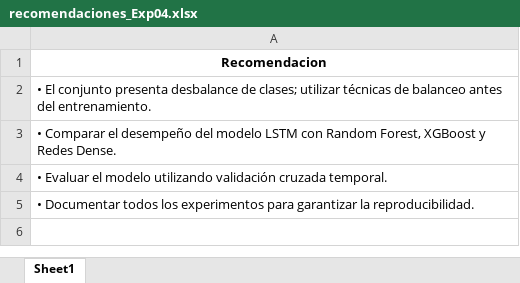
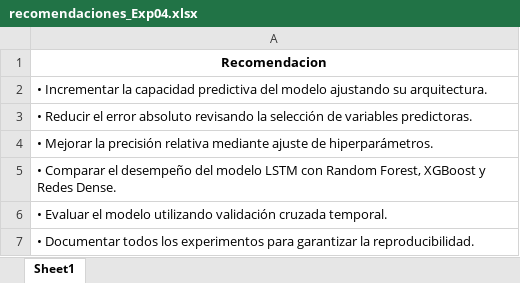
Before and after one commit to josedanielbg/FRAMEWORK_V7, an Excel workbook: DATA/MODELADO/Diagnosticos/Exp04/recomendaciones_Exp04.xlsx, sheet Sheet1, drawn as a sheet; values as stored, in another font and other column widths than the file's, no borders; the diff names each change by its address in the sheet, - before the commit and + after, or states it on an @@ line.

```diff
--- a/DATA/MODELADO/Diagnosticos/Exp04/recomendaciones_Exp04.xlsx (sheet Sheet1)
+++ b/DATA/MODELADO/Diagnosticos/Exp04/recomendaciones_Exp04.xlsx (sheet Sheet1)
-A2: • El conjunto presenta desbalance de clases; utilizar técnicas de balanceo antes del entrenamiento.
+A2: • Incrementar la capacidad predictiva del modelo ajustando su arquitectura.
+row 3: • Reducir el error absoluto revisando la selección de variables predictoras.
+row 4: • Mejorar la precisión relativa mediante ajuste de hiperparámetros.
```
Also changed, not shown: DATA/MODELADO/Diagnosticos/Exp04/diagnostico_modelo_Exp04.xlsx, 2 other files.
